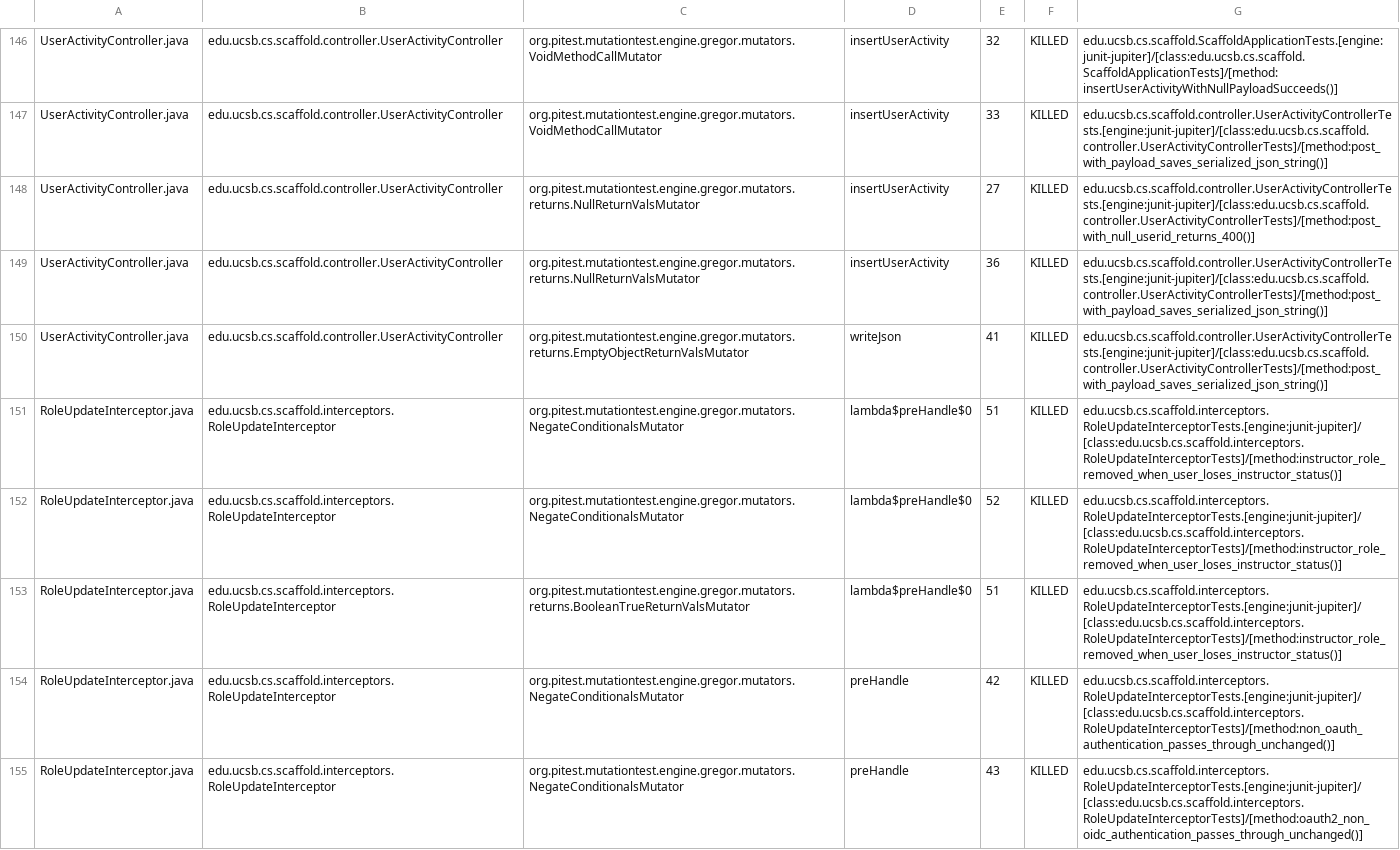
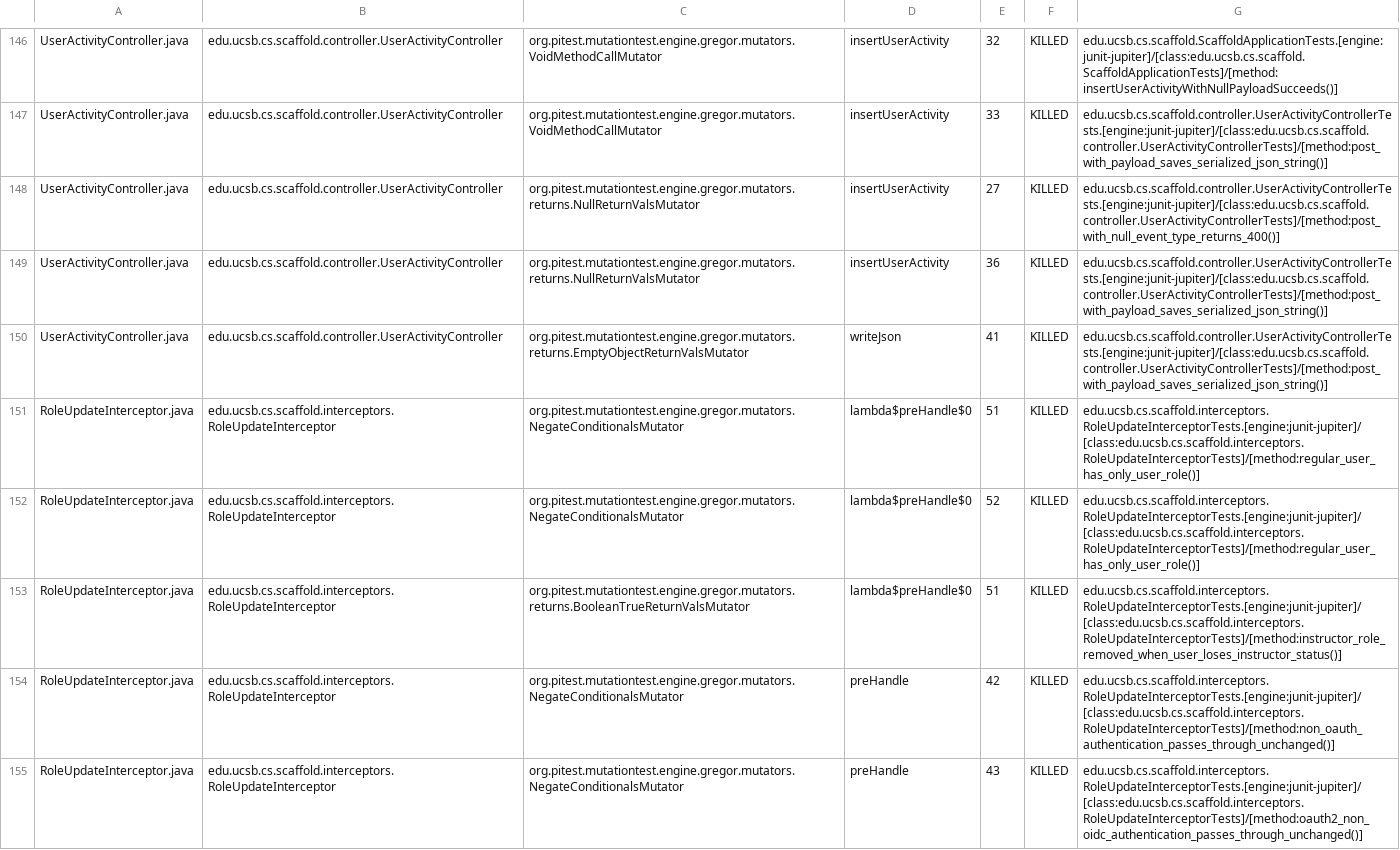
Before and after one commit to ucsb-cs156/proj-scaffold, a CSV file: prs/12/pitest/mutations.csv, drawn as a sheet; only a part is shown, gaps mark what is left out; the diff covers the shown part only.

Commit message:
Deploying to gh-pages from @ ucsb-cs156/proj-scaffold@71cfab2023911944e2549c5b0143ded2fed76df8 🚀

```diff
--- a/prs/12/pitest/mutations.csv
+++ b/prs/12/pitest/mutations.csv
@@ -147,7 +147,7 @@ UserActivityController.java,edu.ucsb.cs.scaffold.controller.UserActivityControll
 UserActivityController.java,edu.ucsb.cs.scaffold.controller.UserActivityController,org.pitest.mutationtest.engine.gregor.mutators.VoidMethodCallMutator,insertUserActivity,33,KILLED,edu.ucsb.cs.scaffold.controller.UserActivityControllerTests.[engine:junit-jupiter]/[class:edu.ucsb.cs.scaffold.controller.UserActivityControllerTests]/[method:post_with_payload_saves_serialized_json_string()]
-UserActivityController.java,edu.ucsb.cs.scaffold.controller.UserActivityController,org.pitest.mutationtest.engine.gregor.mutators.returns.NullReturnValsMutator,insertUserActivity,27,KILLED,edu.ucsb.cs.scaffold.controller.UserActivityControllerTests.[engine:junit-jupiter]/[class:edu.ucsb.cs.scaffold.controller.UserActivityControllerTests]/[method:post_with_null_userid_returns_400()]
+UserActivityController.java,edu.ucsb.cs.scaffold.controller.UserActivityController,org.pitest.mutationtest.engine.gregor.mutators.returns.NullReturnValsMutator,insertUserActivity,27,KILLED,edu.ucsb.cs.scaffold.controller.UserActivityControllerTests.[engine:junit-jupiter]/[class:edu.ucsb.cs.scaffold.controller.UserActivityControllerTests]/[method:post_with_null_event_type_returns_400()]
 UserActivityController.java,edu.ucsb.cs.scaffold.controller.UserActivityController,org.pitest.mutationtest.engine.gregor.mutators.returns.NullReturnValsMutator,insertUserActivity,36,KILLED,edu.ucsb.cs.scaffold.controller.UserActivityControllerTests.[engine:junit-jupiter]/[class:edu.ucsb.cs.scaffold.controller.UserActivityControllerTests]/[method:post_with_payload_saves_serialized_json_string()]
 UserActivityController.java,edu.ucsb.cs.scaffold.controller.UserActivityController,org.pitest.mutationtest.engine.gregor.mutators.returns.EmptyObjectReturnValsMutator,writeJson,41,KILLED,edu.ucsb.cs.scaffold.controller.UserActivityControllerTests.[engine:junit-jupiter]/[class:edu.ucsb.cs.scaffold.controller.UserActivityControllerTests]/[method:post_with_payload_saves_serialized_json_string()]
-RoleUpdateInterceptor.java,edu.ucsb.cs.scaffold.interceptors.RoleUpdateInterceptor,org.pitest.mutationtest.engine.gregor.mutators.NegateConditionalsMutator,lambda$preHandle$0,51,KILLED,edu.ucsb.cs.scaffold.interceptors.RoleUpdateInterceptorTests.[engine:junit-jupiter]/[class:edu.ucsb.cs.scaffold.interceptors.RoleUpdateInterceptorTests]/[method:instructor_role_removed_when_user_loses_instructor_status()]
-RoleUpdateInterceptor.java,edu.ucsb.cs.scaffold.interceptors.RoleUpdateInterceptor,org.pitest.mutationtest.engine.gregor.mutators.NegateConditionalsMutator,lambda$preHandle$0,52,KILLED,edu.ucsb.cs.scaffold.interceptors.RoleUpdateInterceptorTests.[engine:junit-jupiter]/[class:edu.ucsb.cs.scaffold.interceptors.RoleUpdateInterceptorTests]/[method:instructor_role_removed_when_user_loses_instructor_status()]
+RoleUpdateInterceptor.java,edu.ucsb.cs.scaffold.interceptors.RoleUpdateInterceptor,org.pitest.mutationtest.engine.gregor.mutators.NegateConditionalsMutator,lambda$preHandle$0,51,KILLED,edu.ucsb.cs.scaffold.interceptors.RoleUpdateInterceptorTests.[engine:junit-jupiter]/[class:edu.ucsb.cs.scaffold.interceptors.RoleUpdateInterceptorTests]/[method:regular_user_has_only_user_role()]
+RoleUpdateInterceptor.java,edu.ucsb.cs.scaffold.interceptors.RoleUpdateInterceptor,org.pitest.mutationtest.engine.gregor.mutators.NegateConditionalsMutator,lambda$preHandle$0,52,KILLED,edu.ucsb.cs.scaffold.interceptors.RoleUpdateInterceptorTests.[engine:junit-jupiter]/[class:edu.ucsb.cs.scaffold.interceptors.RoleUpdateInterceptorTests]/[method:regular_user_has_only_user_role()]
 RoleUpdateInterceptor.java,edu.ucsb.cs.scaffold.interceptors.RoleUpdateInterceptor,org.pitest.mutationtest.engine.gregor.mutators.returns.BooleanTrueReturnValsMutator,lambda$preHandle$0,51,KILLED,edu.ucsb.cs.scaffold.interceptors.RoleUpdateInterceptorTests.[engine:junit-jupiter]/[class:edu.ucsb.cs.scaffold.interceptors.RoleUpdateInterceptorTests]/[method:instructor_role_removed_when_user_loses_instructor_status()]
```
Also changed, not shown: 22 edited cells elsewhere in this file, 32 other files.
